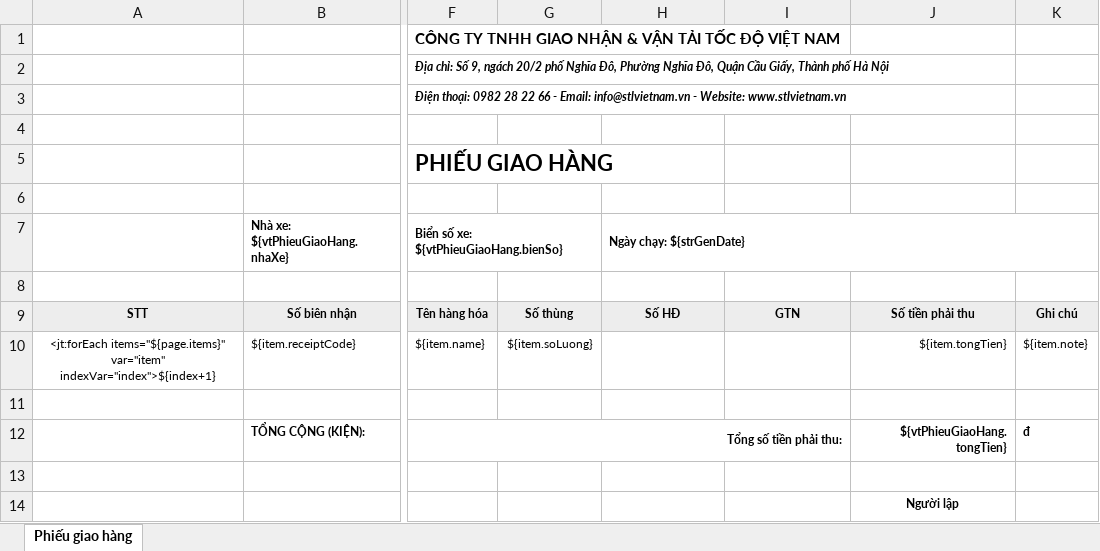
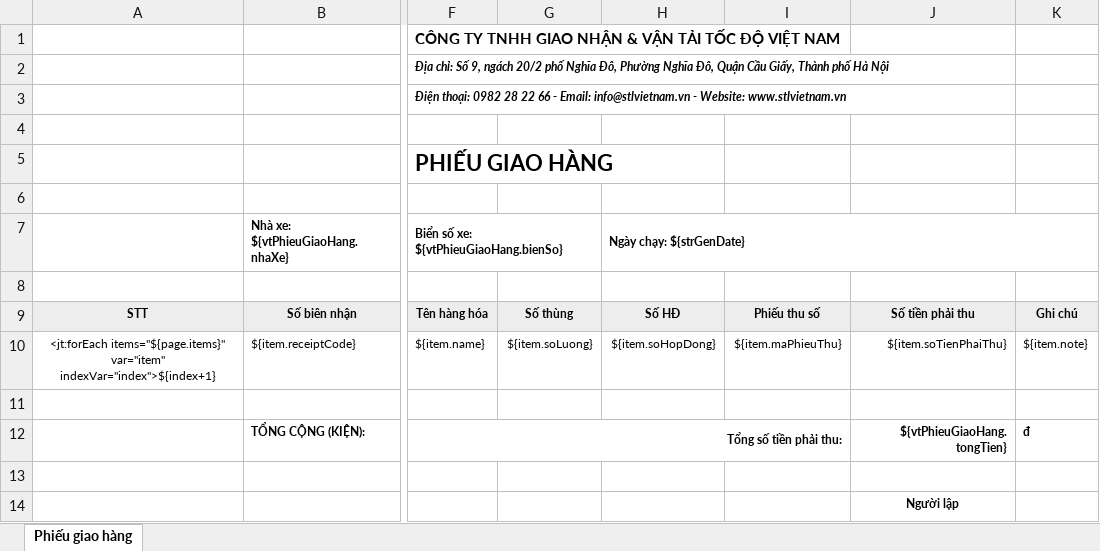
Before and after one commit to nvminh1102/VanTaiTocDo, an Excel workbook: src/main/resources/fileTemplate/templatePhieuGiaoHang.xlsx, sheet Phiếu giao hàng, drawn as a sheet; only a part is shown, gaps mark what is left out; values as stored, in another font and other column widths than the file's, no borders; charts and pictures not drawn; the diff names each change by its address in the sheet, - before the commit and + after, or states it on an @@ line.

```diff
--- a/src/main/resources/fileTemplate/templatePhieuGiaoHang.xlsx (sheet Phiếu giao hàng)
+++ b/src/main/resources/fileTemplate/templatePhieuGiaoHang.xlsx (sheet Phiếu giao hàng)
-I9: GTN
+I9: Phiếu thu số
-H10 (Ngày chạy: ${strGenDate}): (empty)
+H10 (Ngày chạy: ${strGenDate}): ${item.soHopDong}
-I10: (empty)
+I10: ${item.maPhieuThu}
-J10: ${item.tongTien}
+J10: ${item.soTienPhaiThu}
```
Also changed, not shown: src/main/resources/fileTemplate/templatePhieuNhanHang.xlsx, 44 other files.
